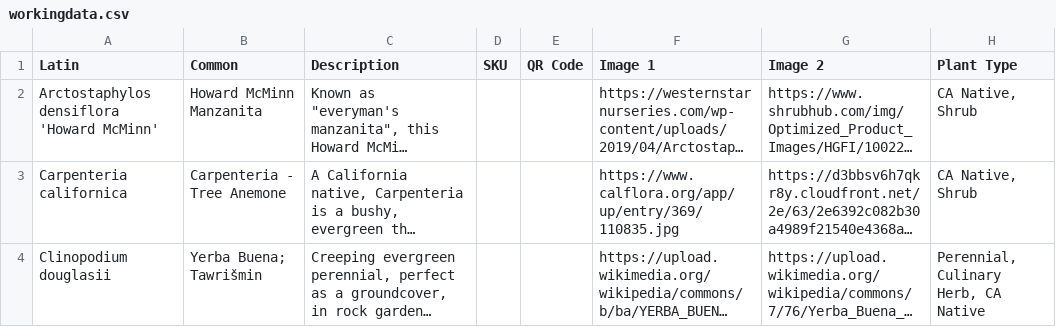
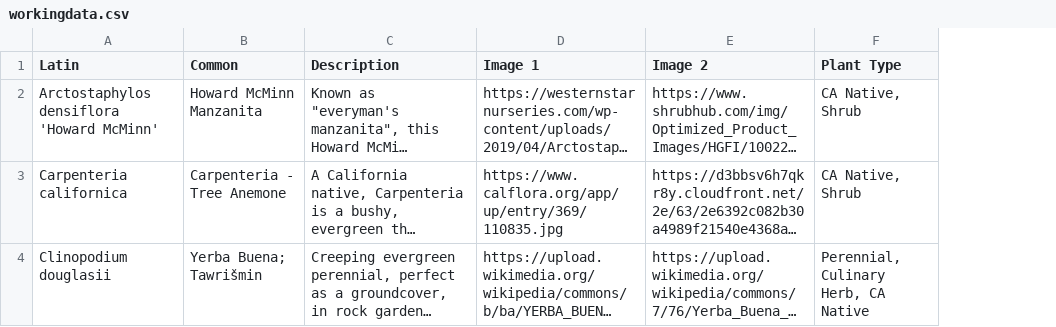
Before and after one commit to frithbuck/PlantSignGin, a CSV file: workingdata.csv, drawn as a sheet; only a part is shown; long unchanged cells end in …; the diff names each change by its address in the sheet, - before the commit and + after, or states it on an @@ line.

Commit message:
switched to dict-based data parsing

```diff
--- a/workingdata.csv
+++ b/workingdata.csv
-column D (SKU), empty
-column E (QR Code), empty
```
Also changed, not shown: 1 other file.
